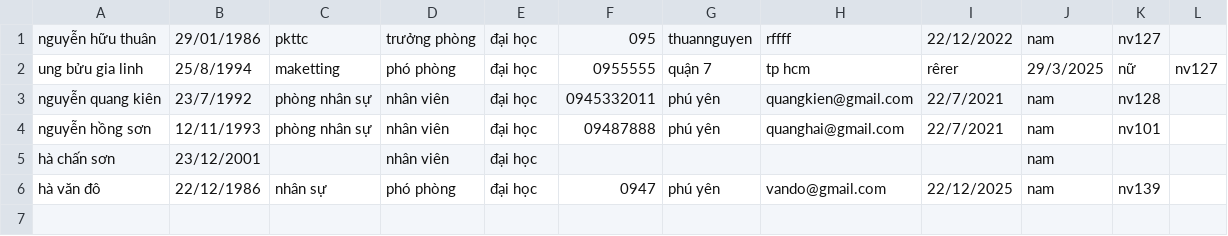
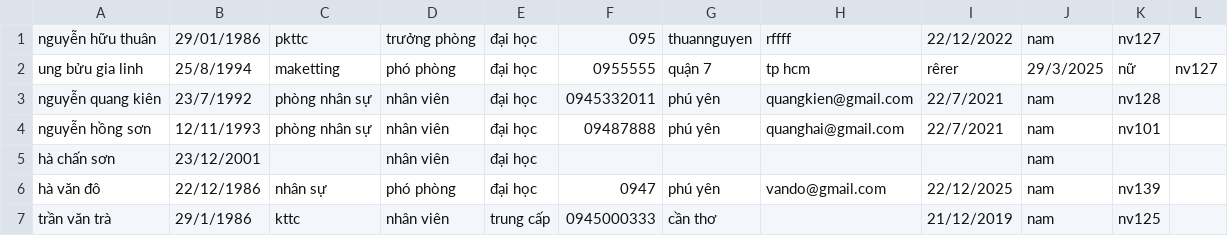
Before and after one commit to thuannguyen488-del/REPO-NGUYEN-HUU-THUAN, a CSV file: danh_sachnv.csv, drawn as a sheet; the diff names each change by its address in the sheet, - before the commit and + after, or states it on an @@ line.

```diff
--- a/danh_sachnv.csv
+++ b/danh_sachnv.csv
+row 7: trần văn trà | 29/1/1986 | kttc | nhân viên | trung cấp | 0945000333 | cần thơ |  | 21/12/2019 | nam | nv125
```
Also changed, not shown: 1 other file.
